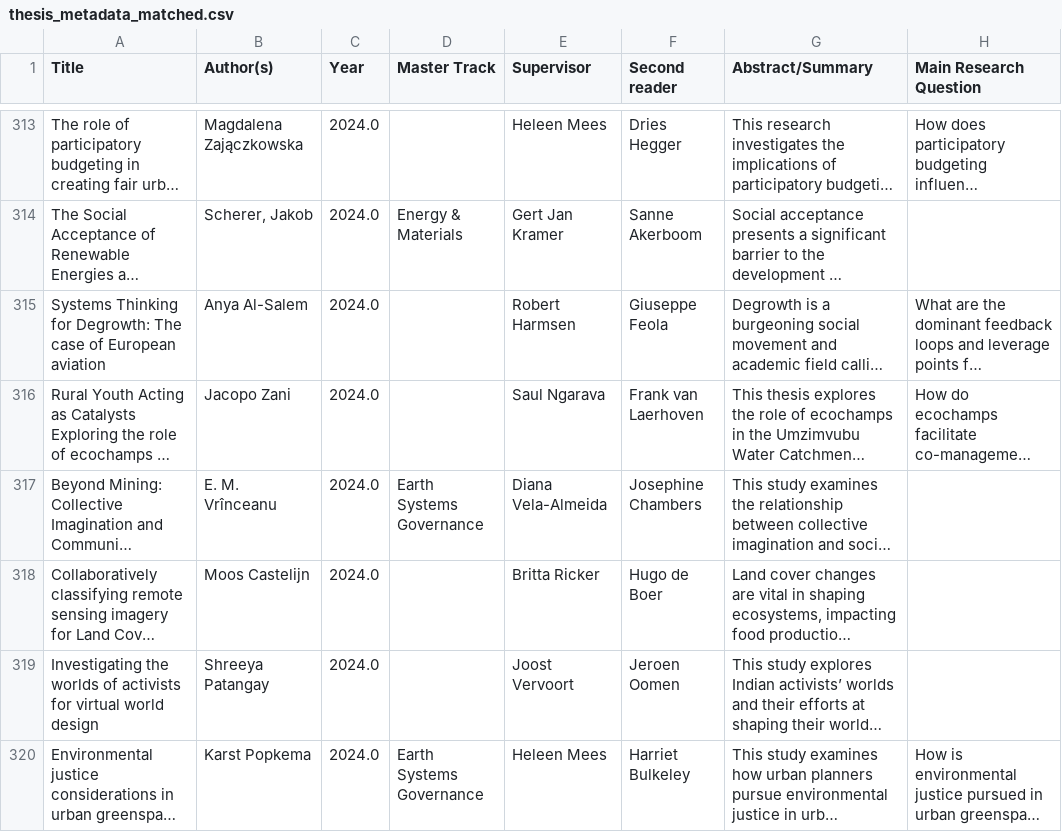
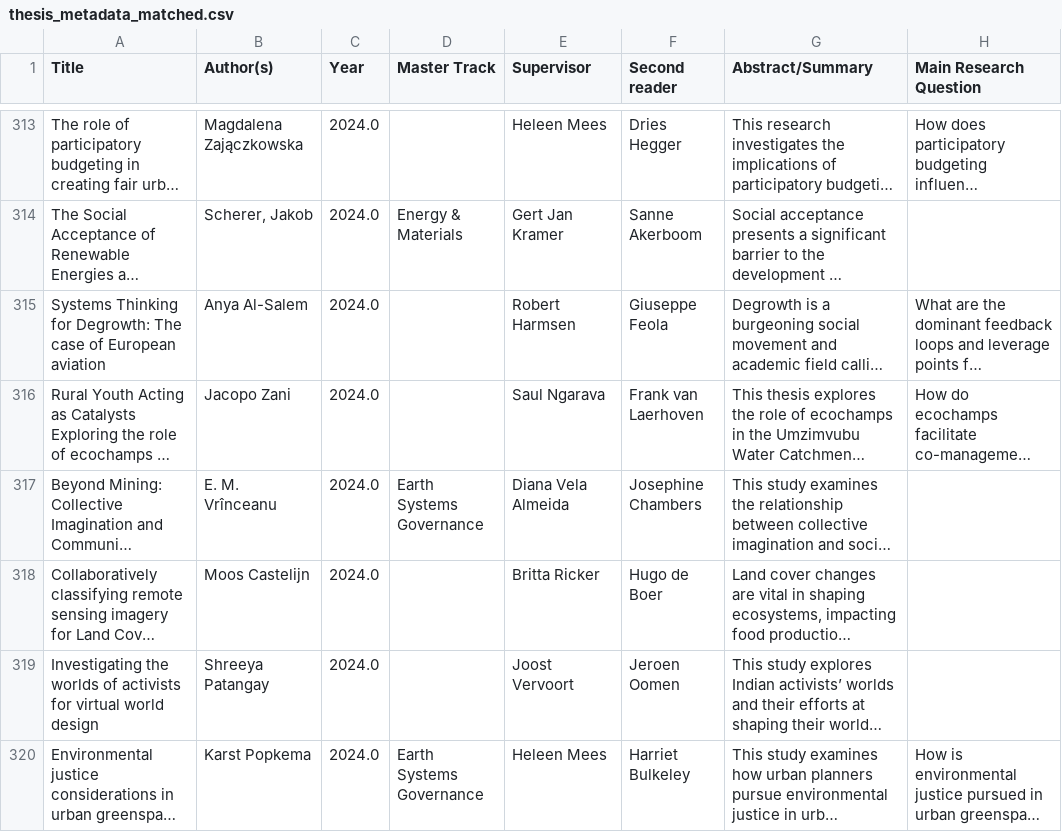
Before and after one commit to pimbarmentlo-gif/copernicus-thesis-explorer, a CSV file: programs/sustainable_development/thesis_metadata_matched.csv, drawn as a sheet; only a part is shown, gaps mark what is left out; long unchanged cells end in …; the diff names each change by its address in the sheet, - before the commit and + after, or states it on an @@ line.

Commit message:
fix: merge duplicate supervisor profiles for Diana Vela Almeida

```diff
--- a/programs/sustainable_development/thesis_metadata_matched.csv
+++ b/programs/sustainable_development/thesis_metadata_matched.csv
-E317 (Supervisor): Diana Vela-Almeida
+E317 (Supervisor): Diana Vela Almeida
```
